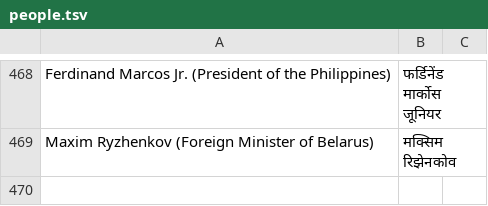
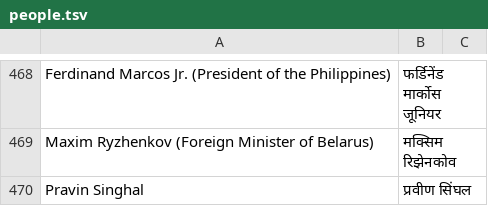
Before and after one commit to puneetspanesar/gandhinews, a TSV file: newsroom/library/people.tsv, drawn as a sheet; only a part is shown, gaps mark what is left out.

```diff
--- a/newsroom/library/people.tsv
+++ b/newsroom/library/people.tsv
@@ -469 +469,2 @@ Ferdinand Marcos Jr. (President of the Philippines)|फर्डिनेंड
 Maxim Ryzhenkov (Foreign Minister of Belarus)|मक्सिम रिझेनकोव|
+Pravin Singhal|प्रवीण सिंघल|
```
Also changed, not shown: 42 other files.
